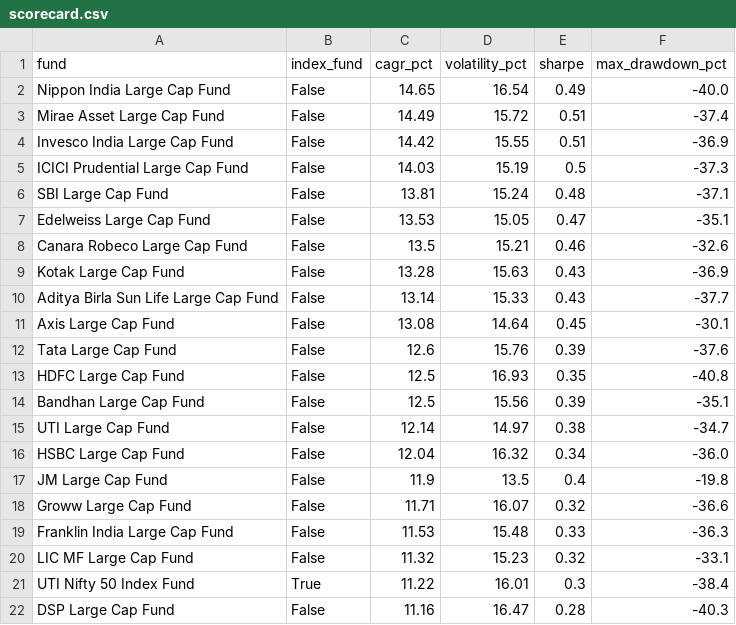
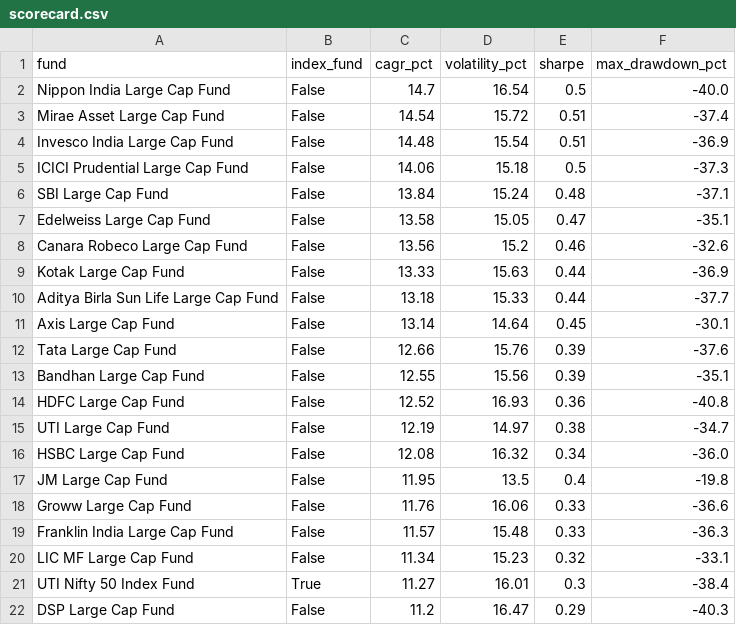
Before and after one commit to BoredMongoose/index-vs-active-funds, a CSV file: output/scorecard.csv, drawn as a sheet.

Commit message:
Data refresh: NAVs to 2026-10-19

```diff
--- a/output/scorecard.csv
+++ b/output/scorecard.csv
@@ -1,22 +1,22 @@
 fund,index_fund,cagr_pct,volatility_pct,sharpe,max_drawdown_pct
-Nippon India Large Cap Fund,False,14.65,16.54,0.49,-40.0
-Mirae Asset Large Cap Fund,False,14.49,15.72,0.51,-37.4
-Invesco India Large Cap Fund,False,14.42,15.55,0.51,-36.9
-ICICI Prudential Large Cap Fund,False,14.03,15.19,0.5,-37.3
-SBI Large Cap Fund,False,13.81,15.24,0.48,-37.1
-Edelweiss Large Cap Fund,False,13.53,15.05,0.47,-35.1
-Canara Robeco Large Cap Fund,False,13.5,15.21,0.46,-32.6
-Kotak Large Cap Fund,False,13.28,15.63,0.43,-36.9
-Aditya Birla Sun Life Large Cap Fund,False,13.14,15.33,0.43,-37.7
-Axis Large Cap Fund,False,13.08,14.64,0.45,-30.1
-Tata Large Cap Fund,False,12.6,15.76,0.39,-37.6
-HDFC Large Cap Fund,False,12.5,16.93,0.35,-40.8
-Bandhan Large Cap Fund,False,12.5,15.56,0.39,-35.1
-UTI Large Cap Fund,False,12.14,14.97,0.38,-34.7
-HSBC Large Cap Fund,False,12.04,16.32,0.34,-36.0
-JM Large Cap Fund,False,11.9,13.5,0.4,-19.8
-Groww Large Cap Fund,False,11.71,16.07,0.32,-36.6
-Franklin India Large Cap Fund,False,11.53,15.48,0.33,-36.3
-LIC MF Large Cap Fund,False,11.32,15.23,0.32,-33.1
-UTI Nifty 50 Index Fund,True,11.22,16.01,0.3,-38.4
-DSP Large Cap Fund,False,11.16,16.47,0.28,-40.3
+Nippon India Large Cap Fund,False,14.7,16.54,0.5,-40.0
+Mirae Asset Large Cap Fund,False,14.54,15.72,0.51,-37.4
+Invesco India Large Cap Fund,False,14.48,15.54,0.51,-36.9
+ICICI Prudential Large Cap Fund,False,14.06,15.18,0.5,-37.3
+SBI Large Cap Fund,False,13.84,15.24,0.48,-37.1
+Edelweiss Large Cap Fund,False,13.58,15.05,0.47,-35.1
+Canara Robeco Large Cap Fund,False,13.56,15.2,0.46,-32.6
+Kotak Large Cap Fund,False,13.33,15.63,0.44,-36.9
+Aditya Birla Sun Life Large Cap Fund,False,13.18,15.33,0.44,-37.7
+Axis Large Cap Fund,False,13.14,14.64,0.45,-30.1
+Tata Large Cap Fund,False,12.66,15.76,0.39,-37.6
+Bandhan Large Cap Fund,False,12.55,15.56,0.39,-35.1
+HDFC Large Cap Fund,False,12.52,16.93,0.36,-40.8
+UTI Large Cap Fund,False,12.19,14.97,0.38,-34.7
+HSBC Large Cap Fund,False,12.08,16.32,0.34,-36.0
+JM Large Cap Fund,False,11.95,13.5,0.4,-19.8
+Groww Large Cap Fund,False,11.76,16.06,0.33,-36.6
+Franklin India Large Cap Fund,False,11.57,15.48,0.33,-36.3
+LIC MF Large Cap Fund,False,11.34,15.23,0.32,-33.1
+UTI Nifty 50 Index Fund,True,11.27,16.01,0.3,-38.4
+DSP Large Cap Fund,False,11.2,16.47,0.29,-40.3
```
Also changed, not shown: output/data_checks.csv, output/rolling_3y_win_rate.csv, 4 other files.
